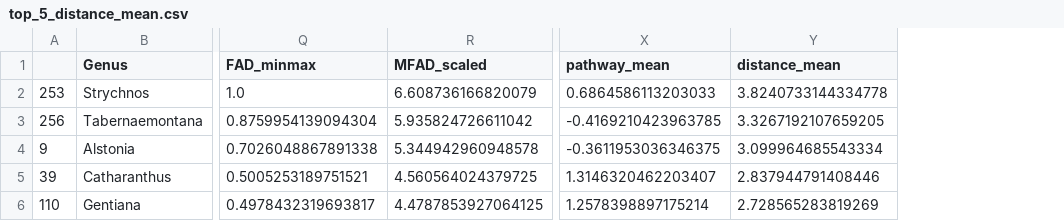
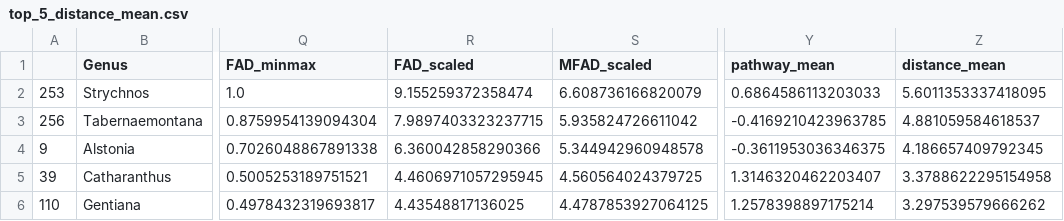
Before and after one commit to alrichardbollans/PhytoChemicalDiversity, a CSV file: diversity_metrics/outputs/top_5_distance_mean.csv, drawn as a sheet; only a part is shown, gaps mark what is left out; addresses are those after the commit; the diff names each change by its address in the sheet, - before the commit and + after, or states it on an @@ line.

```diff
--- a/diversity_metrics/outputs/top_5_distance_mean.csv
+++ b/diversity_metrics/outputs/top_5_distance_mean.csv
+column R (FAD_scaled), rows 2-6: 9.155259372358474 | 7.9897403323237715 | 6.360042858290366 | 4.4606971057295945 | 4.43548817136025
-Z2 (distance_mean): 3.8240733144334778
+Z2 (distance_mean): 5.6011353337418095
-Z3 (distance_mean): 3.3267192107659205
+Z3 (distance_mean): 4.881059584618537
-Z4 (distance_mean): 3.099964685543334
+Z4 (distance_mean): 4.186657409792345
-Z5 (distance_mean): 2.837944791408446
+Z5 (distance_mean): 3.3788622295154958
-Z6 (distance_mean): 2.728565283819269
+Z6 (distance_mean): 3.297539579666262
```
Also changed, not shown: diversity_metrics/outputs/top_5_mean.csv, diversity_metrics/outputs/top_5_pathway_mean.csv, 9 other files.
